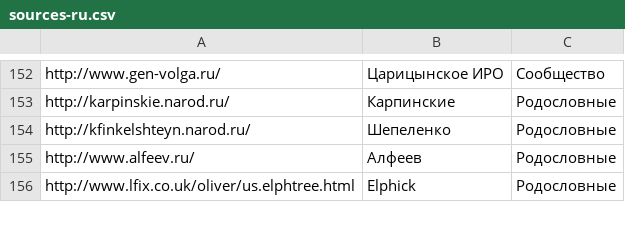
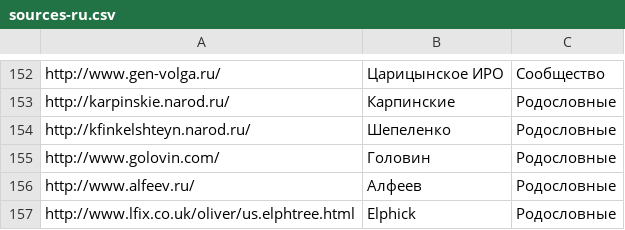
Before and after one commit to ligurio/open-history-data, a CSV file: sources-ru.csv, drawn as a sheet; only a part is shown, gaps mark what is left out.

Commit message:
Головин

```diff
--- a/sources-ru.csv
+++ b/sources-ru.csv
@@ -154,2 +154,3 @@ http://karpinskie.narod.ru/,"Карпинские","Родословные"
 http://kfinkelshteyn.narod.ru/,"Шепеленко","Родословные"
+http://www.golovin.com/,"Головин","Родословные"
 http://www.alfeev.ru/,"Алфеев","Родословные"
```
